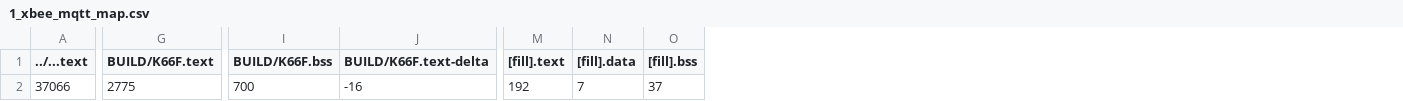
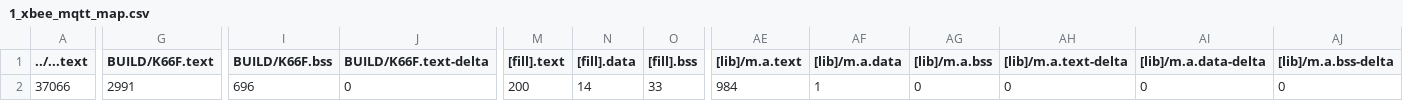
Before and after one commit to GakuSenDeSu/HW4, a CSV file: 1_xbee_mqtt/BUILD/K66F/GCC_ARM/1_xbee_mqtt_map.csv, drawn as a sheet; only a part is shown, gaps mark what is left out; the diff covers the shown part only; the diff names each change by its address in the sheet, - before the commit and + after, or states it on an @@ line.

```diff
--- a/1_xbee_mqtt/BUILD/K66F/GCC_ARM/1_xbee_mqtt_map.csv
+++ b/1_xbee_mqtt/BUILD/K66F/GCC_ARM/1_xbee_mqtt_map.csv
+column AE ([lib]/m.a.text), row 2: 984
+column AF ([lib]/m.a.data), row 2: 1
+column AG ([lib]/m.a.bss), row 2: 0
+column AH ([lib]/m.a.text-delta), row 2: 0
+column AI ([lib]/m.a.data-delta), row 2: 0
+column AJ ([lib]/m.a.bss-delta), row 2: 0
-G2 (BUILD/K66F.text): 2775
+G2 (BUILD/K66F.text): 2991
-I2 (BUILD/K66F.bss): 700
+I2 (BUILD/K66F.bss): 696
-J2 (BUILD/K66F.text-delta): -16
+J2 (BUILD/K66F.text-delta): 0
-M2 ([fill].text): 192
+M2 ([fill].text): 200
-N2 ([fill].data): 7
+N2 ([fill].data): 14
-O2 ([fill].bss): 37
+O2 ([fill].bss): 33
```
Also changed, not shown: 2 edited cells elsewhere in this file, 11 other files.
